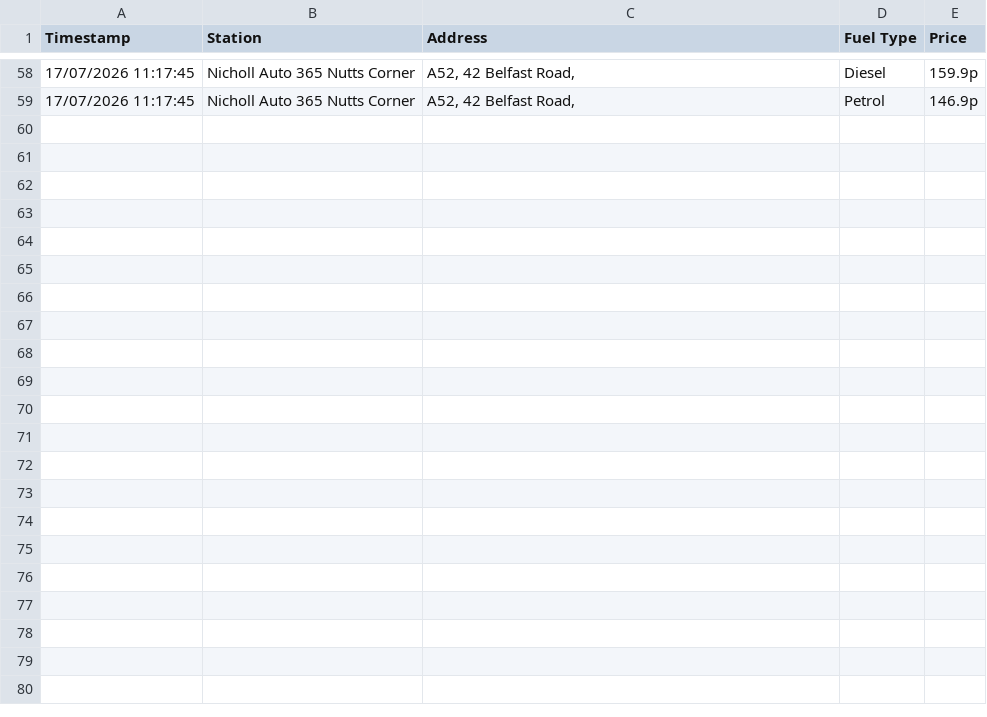
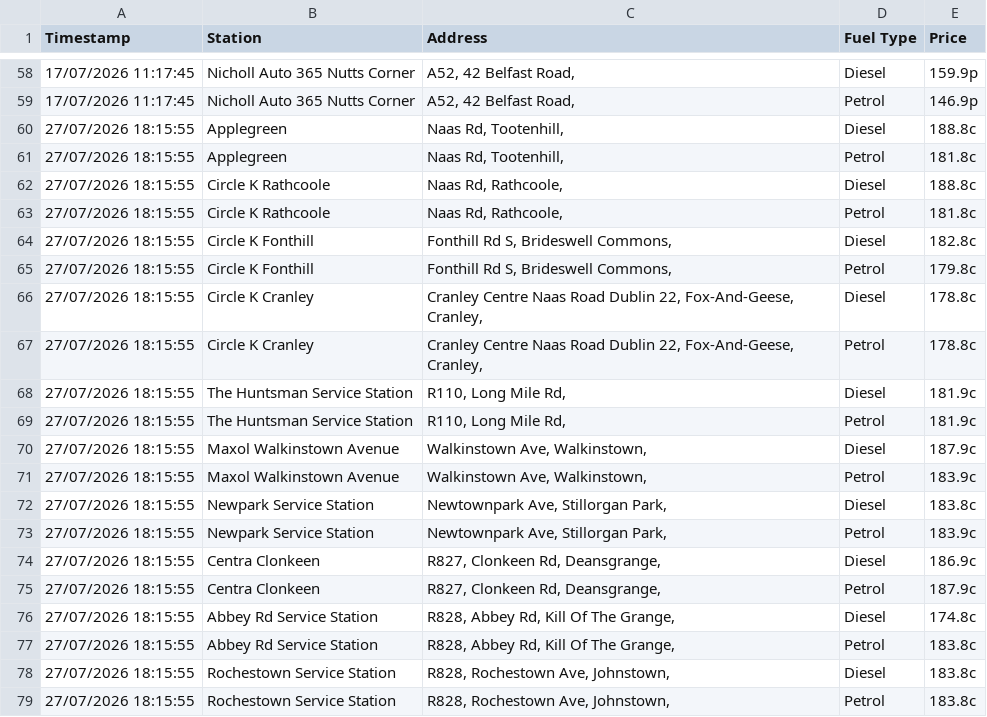
Before and after one commit to davidbconstantin/academic-internship, a CSV file: AcademicInternshipProject/fuel_prices.csv, drawn as a sheet; only a part is shown, gaps mark what is left out.

```diff
--- a/AcademicInternshipProject/fuel_prices.csv
+++ b/AcademicInternshipProject/fuel_prices.csv
@@ -59 +59,21 @@ Timestamp,Station,Address,Fuel Type,Price
 "17/07/2026 11:17:45","Nicholl Auto 365 Nutts Corner","A52, 42 Belfast Road,","Petrol","146.9p"
+"27/07/2026 18:15:55","Applegreen","Naas Rd, Tootenhill,","Diesel","188.8c"
+"27/07/2026 18:15:55","Applegreen","Naas Rd, Tootenhill,","Petrol","181.8c"
+"27/07/2026 18:15:55","Circle K Rathcoole","Naas Rd, Rathcoole,","Diesel","188.8c"
+"27/07/2026 18:15:55","Circle K Rathcoole","Naas Rd, Rathcoole,","Petrol","181.8c"
+"27/07/2026 18:15:55","Circle K Fonthill","Fonthill Rd S, Brideswell Commons,","Diesel","182.8c"
+"27/07/2026 18:15:55","Circle K Fonthill","Fonthill Rd S, Brideswell Commons,","Petrol","179.8c"
+"27/07/2026 18:15:55","Circle K Cranley","Cranley Centre Naas Road Dublin 22, Fox-And-Geese, Cranley,","Diesel","178.8c"
+"27/07/2026 18:15:55","Circle K Cranley","Cranley Centre Naas Road Dublin 22, Fox-And-Geese, Cranley,","Petrol","178.8c"
+"27/07/2026 18:15:55","The Huntsman Service Station","R110, Long Mile Rd,","Diesel","181.9c"
+"27/07/2026 18:15:55","The Huntsman Service Station","R110, Long Mile Rd,","Petrol","181.9c"
+"27/07/2026 18:15:55","Maxol Walkinstown Avenue","Walkinstown Ave, Walkinstown,","Diesel","187.9c"
+"27/07/2026 18:15:55","Maxol Walkinstown Avenue","Walkinstown Ave, Walkinstown,","Petrol","183.9c"
+"27/07/2026 18:15:55","Newpark Service Station","Newtownpark Ave, Stillorgan Park,","Diesel","183.8c"
+"27/07/2026 18:15:55","Newpark Service Station","Newtownpark Ave, Stillorgan Park,","Petrol","183.9c"
+"27/07/2026 18:15:55","Centra Clonkeen","R827, Clonkeen Rd, Deansgrange,","Diesel","186.9c"
+"27/07/2026 18:15:55","Centra Clonkeen","R827, Clonkeen Rd, Deansgrange,","Petrol","187.9c"
+"27/07/2026 18:15:55","Abbey Rd Service Station","R828, Abbey Rd, Kill Of The Grange,","Diesel","174.8c"
+"27/07/2026 18:15:55","Abbey Rd Service Station","R828, Abbey Rd, Kill Of The Grange,","Petrol","183.8c"
+"27/07/2026 18:15:55","Rochestown Service Station","R828, Rochestown Ave, Johnstown,","Diesel","183.8c"
+"27/07/2026 18:15:55","Rochestown Service Station","R828, Rochestown Ave, Johnstown,","Petrol","183.8c"
```
Also changed, not shown: 30 other files.
